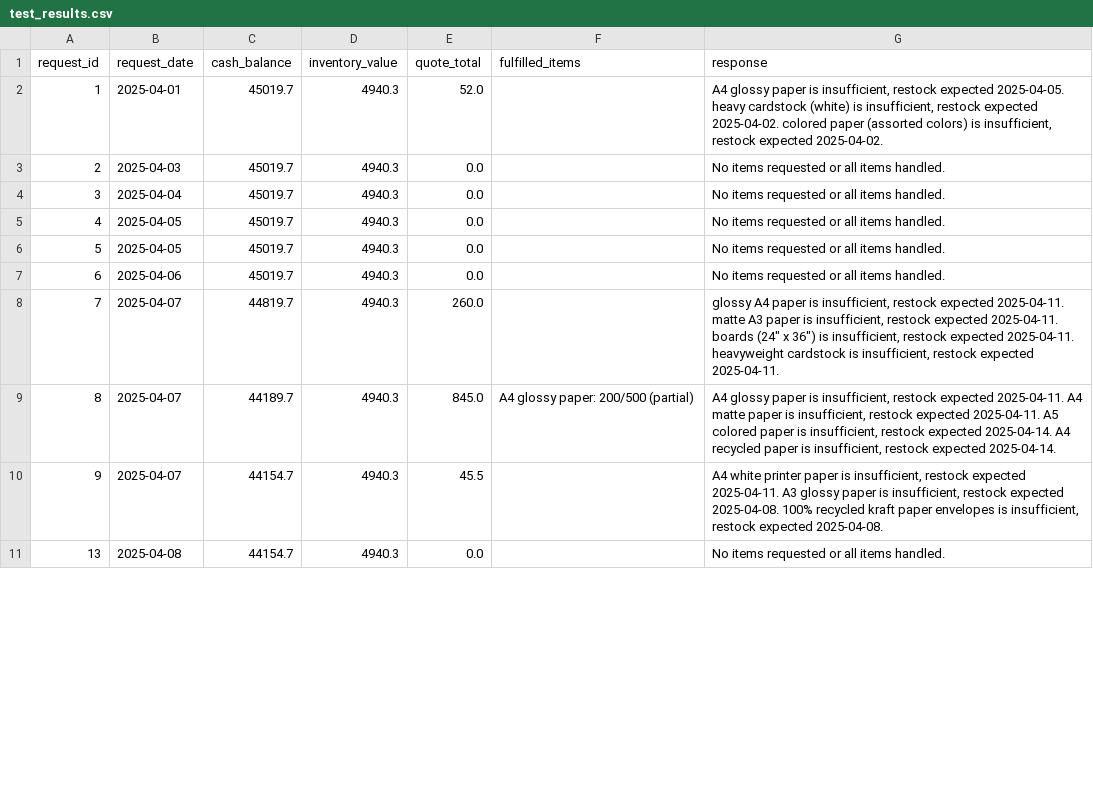
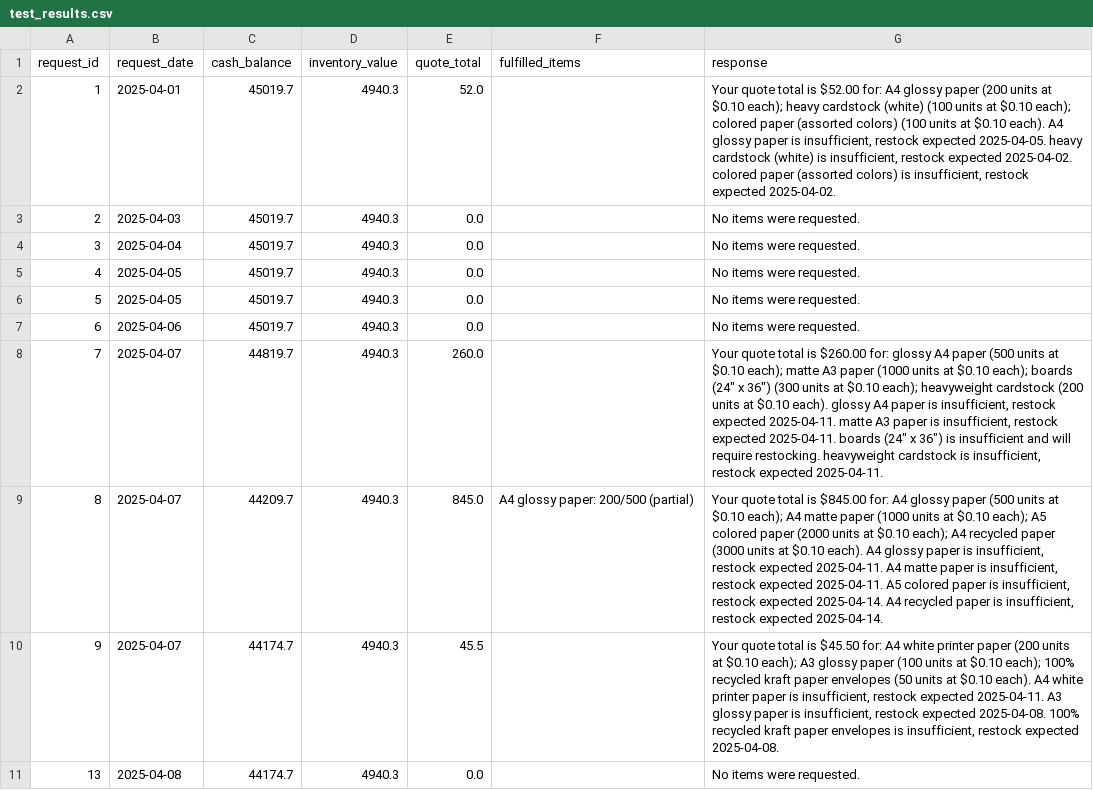
Before and after one commit to danielzbarnes/Multi-Agent-Orchestration-Beavers-Choice-Paper-Company, a CSV file: test_results.csv, drawn as a sheet; only a part is shown; the diff covers the shown part only.

```diff
--- a/test_results.csv
+++ b/test_results.csv
@@ -1,11 +1,11 @@
 request_id,request_date,cash_balance,inventory_value,quote_total,fulfilled_items,response
-1,2025-04-01,45019.7,4940.3,52.0,,"A4 glossy paper is insufficient, restock expected 2025-04-05. heavy cardstock (white) is insufficient, restock expected 2025-04-02. colored paper (assorted colors) is insufficient, restock expected 2025-04-02."
-2,2025-04-03,45019.7,4940.3,0.0,,No items requested or all items handled.
-3,2025-04-04,45019.7,4940.3,0.0,,No items requested or all items handled.
-4,2025-04-05,45019.7,4940.3,0.0,,No items requested or all items handled.
-5,2025-04-05,45019.7,4940.3,0.0,,No items requested or all items handled.
-6,2025-04-06,45019.7,4940.3,0.0,,No items requested or all items handled.
-7,2025-04-07,44819.7,4940.3,260.0,,"glossy A4 paper is insufficient, restock expected 2025-04-11. matte A3 paper is insufficient, restock expected 2025-04-11. boards (24"" x 36"") is insufficient, restock expected 2025-04-11. heavyweight cardstock is insufficient, restock expected 2025-04-11."
-8,2025-04-07,44189.7,4940.3,845.0,A4 glossy paper: 200/500 (partial),"A4 glossy paper is insufficient, restock expected 2025-04-11. A4 matte paper is insufficient, restock expected 2025-04-11. A5 colored paper is insufficient, restock expected 2025-04-14. A4 recycled paper is insufficient, restock expected 2025-04-14."
-9,2025-04-07,44154.7,4940.3,45.5,,"A4 white printer paper is insufficient, restock expected 2025-04-11. A3 glossy paper is insufficient, restock expected 2025-04-08. 100% recycled kraft paper envelopes is insufficient, restock expected 2025-04-08."
-13,2025-04-08,44154.7,4940.3,0.0,,No items requested or all items handled.
+1,2025-04-01,45019.7,4940.3,52.0,,"Your quote total is $52.00 for: A4 glossy paper (200 units at $0.10 each); heavy cardstock (white) (100 units at $0.10 each); colored paper (assorted colors) (100 units at $0.10 each). A4 glossy paper is insufficient, restock expected 2025-04-05. heavy cardstock (white) is insufficient, restock expected 2025-04-02. colored paper (assorted colors) is insufficient, restock expected 2025-04-02."
+2,2025-04-03,45019.7,4940.3,0.0,,No items were requested.
+3,2025-04-04,45019.7,4940.3,0.0,,No items were requested.
+4,2025-04-05,45019.7,4940.3,0.0,,No items were requested.
+5,2025-04-05,45019.7,4940.3,0.0,,No items were requested.
+6,2025-04-06,45019.7,4940.3,0.0,,No items were requested.
+7,2025-04-07,44819.7,4940.3,260.0,,"Your quote total is $260.00 for: glossy A4 paper (500 units at $0.10 each); matte A3 paper (1000 units at $0.10 each); boards (24"" x 36"") (300 units at $0.10 each); heavyweight cardstock (200 units at $0.10 each). glossy A4 paper is insufficient, restock expected 2025-04-11. matte A3 paper is insufficient, restock expected 2025-04-11. boards (24"" x 36"") is insufficient and will require restocking. heavyweight cardstock is insufficient, restock expected 2025-04-11."
+8,2025-04-07,44209.7,4940.3,845.0,A4 glossy paper: 200/500 (partial),"Your quote total is $845.00 for: A4 glossy paper (500 units at $0.10 each); A4 matte paper (1000 units at $0.10 each); A5 colored paper (2000 units at $0.10 each); A4 recycled paper (3000 units at $0.10 each). A4 glossy paper is insufficient, restock expected 2025-04-11. A4 matte paper is insufficient, restock expected 2025-04-11. A5 colored paper is insufficient, restock expected 2025-04-14. A4 recycled paper is insufficient, restock expected 2025-04-14."
+9,2025-04-07,44174.7,4940.3,45.5,,"Your quote total is $45.50 for: A4 white printer paper (200 units at $0.10 each); A3 glossy paper (100 units at $0.10 each); 100% recycled kraft paper envelopes (50 units at $0.10 each). A4 white printer paper is insufficient, restock expected 2025-04-11. A3 glossy paper is insufficient, restock expected 2025-04-08. 100% recycled kraft paper envelopes is insufficient, restock expected 2025-04-08."
+13,2025-04-08,44174.7,4940.3,0.0,,No items were requested.
```
Also changed, not shown: 20 edited cells elsewhere in this file.
